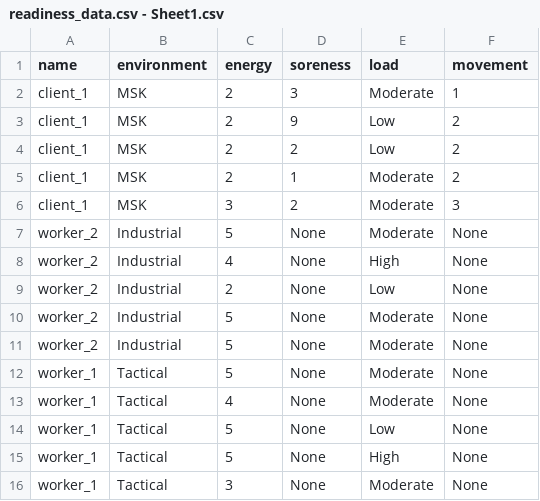
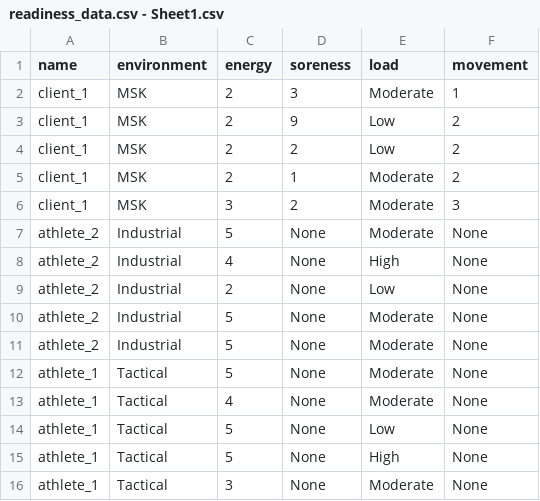
Before and after one commit to greengerald9/readiness-decision-engine, a CSV file: readiness_data.csv - Sheet1.csv, drawn as a sheet.

Commit message:
Update worker entries to athlete in readiness_data
Replaced 'worker' entries with 'athlete' in readiness data.

```diff
--- a/readiness_data.csv - Sheet1.csv
+++ b/readiness_data.csv - Sheet1.csv
@@ -6,11 +6,11 @@ client_1,MSK,2,1,Moderate,2
 client_1,MSK,3,2,Moderate,3
-worker_2,Industrial,5,None,Moderate,None
-worker_2,Industrial,4,None,High,None
-worker_2,Industrial,2,None,Low,None
-worker_2,Industrial,5,None,Moderate,None
-worker_2,Industrial,5,None,Moderate,None
-worker_1,Tactical,5,None,Moderate,None
-worker_1,Tactical,4,None,Moderate,None
-worker_1,Tactical,5,None,Low,None
-worker_1,Tactical,5,None,High,None
-worker_1,Tactical,3,None,Moderate,None
+athlete_2,Industrial,5,None,Moderate,None
+athlete_2,Industrial,4,None,High,None
+athlete_2,Industrial,2,None,Low,None
+athlete_2,Industrial,5,None,Moderate,None
+athlete_2,Industrial,5,None,Moderate,None
+athlete_1,Tactical,5,None,Moderate,None
+athlete_1,Tactical,4,None,Moderate,None
+athlete_1,Tactical,5,None,Low,None
+athlete_1,Tactical,5,None,High,None
+athlete_1,Tactical,3,None,Moderate,None
```
